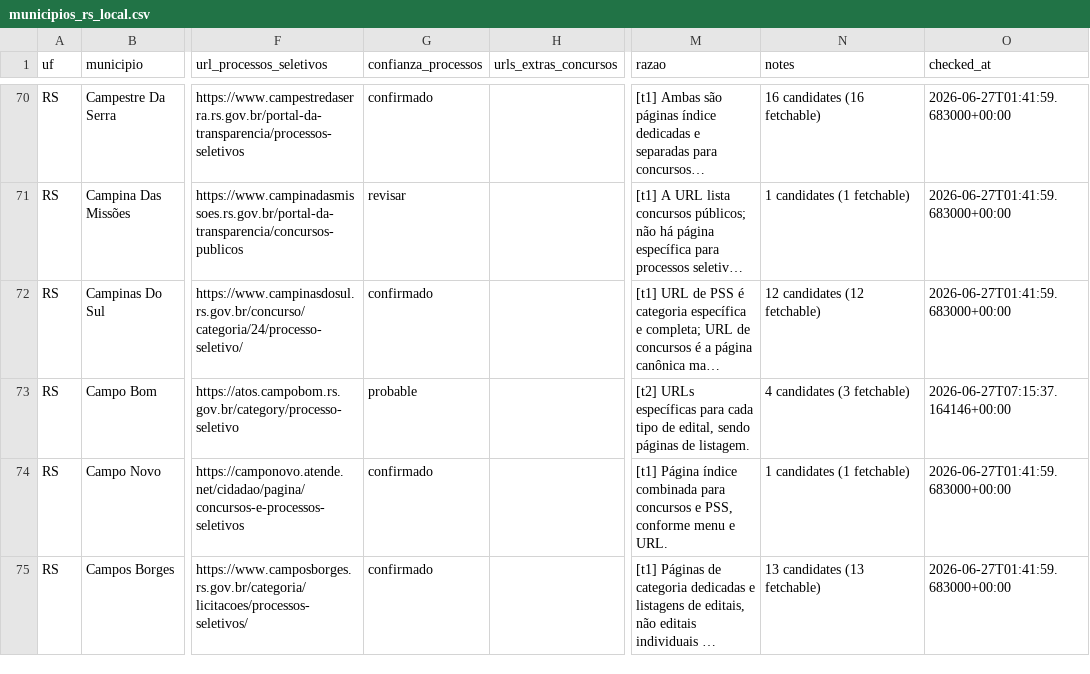
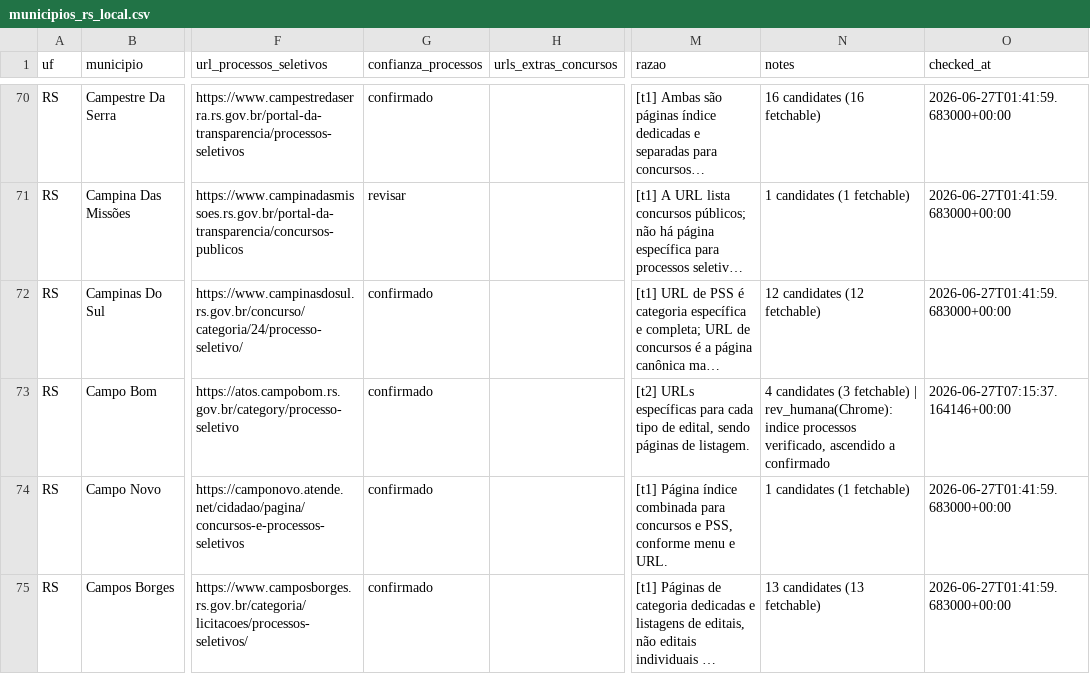
Before and after one commit to luisesantamaria/concursos-tracker, a CSV file: data/fase2/municipios_rs_local.csv, drawn as a sheet; only a part is shown, gaps mark what is left out; long unchanged cells end in …; the diff covers the shown part only; the diff names each change by its address in the sheet, - before the commit and + after, or states it on an @@ line.

```diff
--- a/data/fase2/municipios_rs_local.csv
+++ b/data/fase2/municipios_rs_local.csv
-G73 (confianza_processos): probable
+G73 (confianza_processos): confirmado
-N73 (notes): …(3 fetchable)
+N73 (notes): …(3 fetchable) | rev_humana(Chrome): indice processos verificado, ascendido a confirmado
```
Also changed, not shown: 14 edited cells elsewhere in this file.
